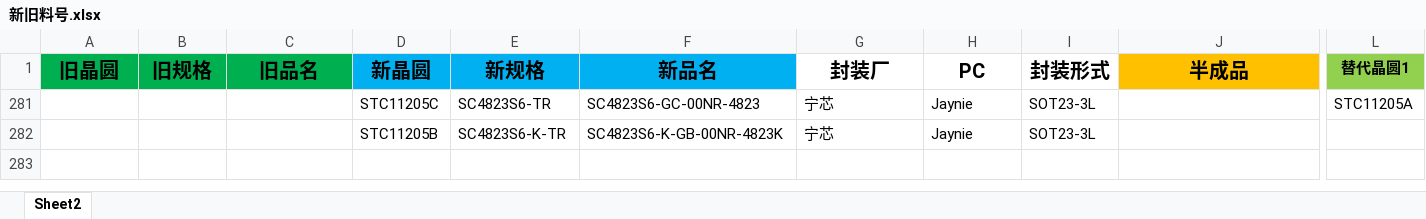
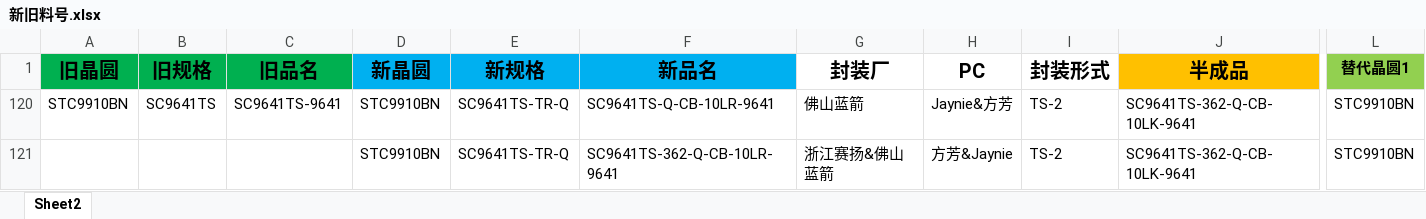
Before and after one commit to TTTriste06/Auto-Replace, an Excel workbook: 新旧料号.xlsx, sheet Sheet2, drawn as a sheet; only a part is shown, gaps mark what is left out; values as stored, in another font and other column widths than the file's, no borders; conditional formats not drawn; removed rows and columns are numbered as before the commit, all else as after; rows hold the shown columns only; the diff names each change by its address in the sheet, - before the commit and + after, or states it on an @@ line.

Commit message:
upload 新旧料号.xlsx

```diff
--- a/新旧料号.xlsx (sheet Sheet2)
+++ b/新旧料号.xlsx (sheet Sheet2)
@@ row 281 hidden:  |  |  | STC11205C | SC4823S6-TR | SC4823S6-GC-00NR-4823 | 宁芯 | Jaynie | SOT23-3L |  | STC11205A @@
@@ row 282 hidden:  |  |  | STC11205B | SC4823S6-K-TR | SC4823S6-K-GB-00NR-4823K | 宁芯 | Jaynie | SOT23-3L @@
@@ row 120 unhidden: STC9910BN | SC9641TS | SC9641TS-9641 | STC9910BN | SC9641TS-TR-Q | SC9641TS-Q-CB-10LR-9641 | 佛山蓝箭 | Jaynie&方芳 | TS-2 | SC9641TS-362-Q-CB-10LK-9641 | STC9910BN @@
@@ row 121 unhidden:  |  |  | STC9910BN | SC9641TS-TR-Q | SC9641TS-362-Q-CB-10LR-9641 | 浙江赛扬&佛山蓝箭 | 方芳&Jaynie | TS-2 | SC9641TS-362-Q-CB-10LK-9641 | STC9910BN @@
```
Also changed, not shown: hidden cells.
